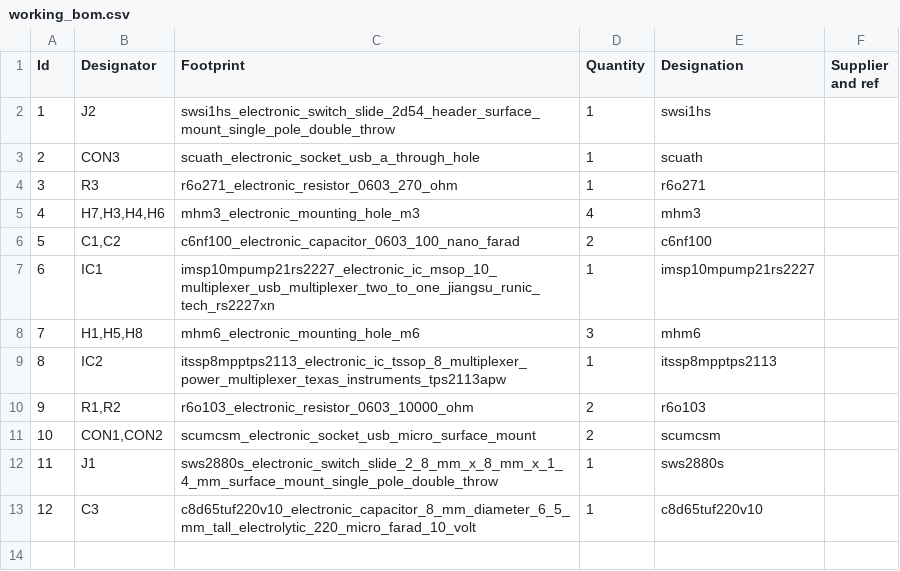
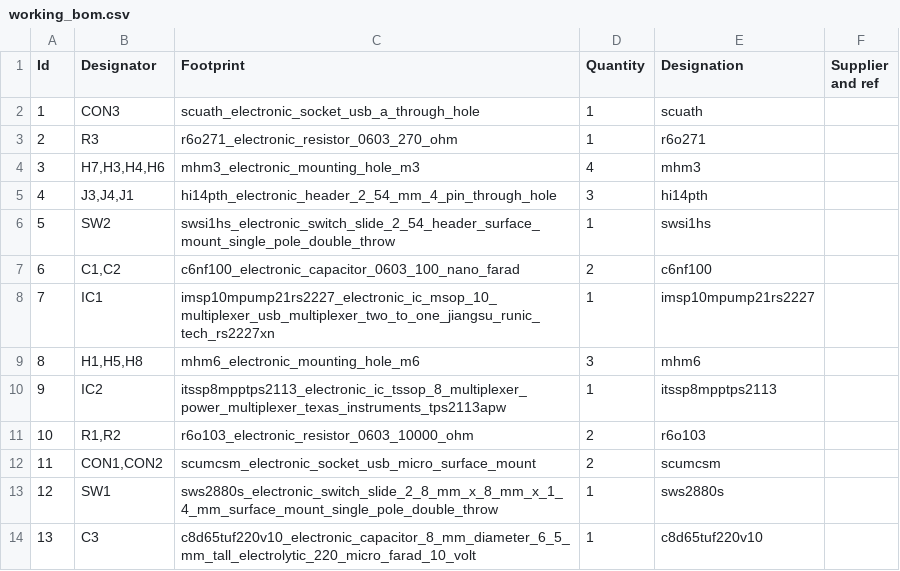
Before and after one commit to oomlout/oomlout_oomp_electronic_project_usb_switch, a CSV file: kicad/current_version/working/working_bom.csv, drawn as a sheet; removed rows and columns are numbered as before the commit, all else as after; the diff names each change by its address in the sheet, - before the commit and + after, or states it on an @@ line.

```diff
--- a/kicad/current_version/working/working_bom.csv
+++ b/kicad/current_version/working/working_bom.csv
-row 2: 1 | J2 | swsi1hs_electronic_switch_slide_2d54_header_surface_mount_single_pole_double_throw | 1 | swsi1hs
@@ column A (Id) renumbered from row 2 down @@
+row 5: 4 | J3,J4,J1 | hi14pth_electronic_header_2_54_mm_4_pin_through_hole | 3 | hi14pth
+row 6: 5 | SW2 | swsi1hs_electronic_switch_slide_2_54_header_surface_mount_single_pole_double_throw | 1 | swsi1hs
-B13 (Designator): J1
+B13 (Designator): SW1
```
Also changed, not shown: kicad/current_version/working/working_bom_schematic.csv, 37 other files.
